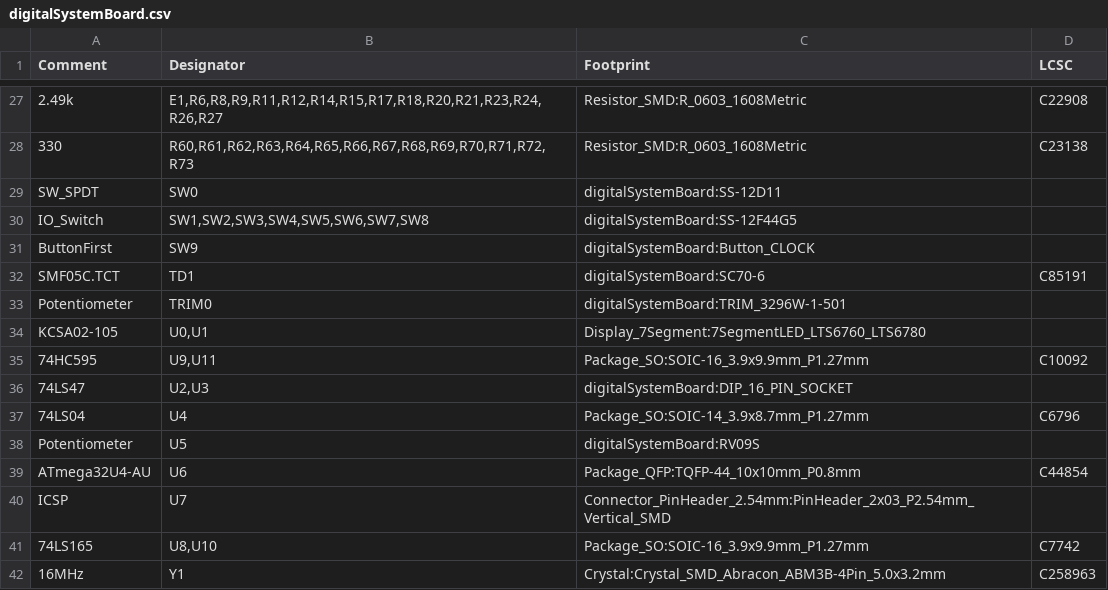
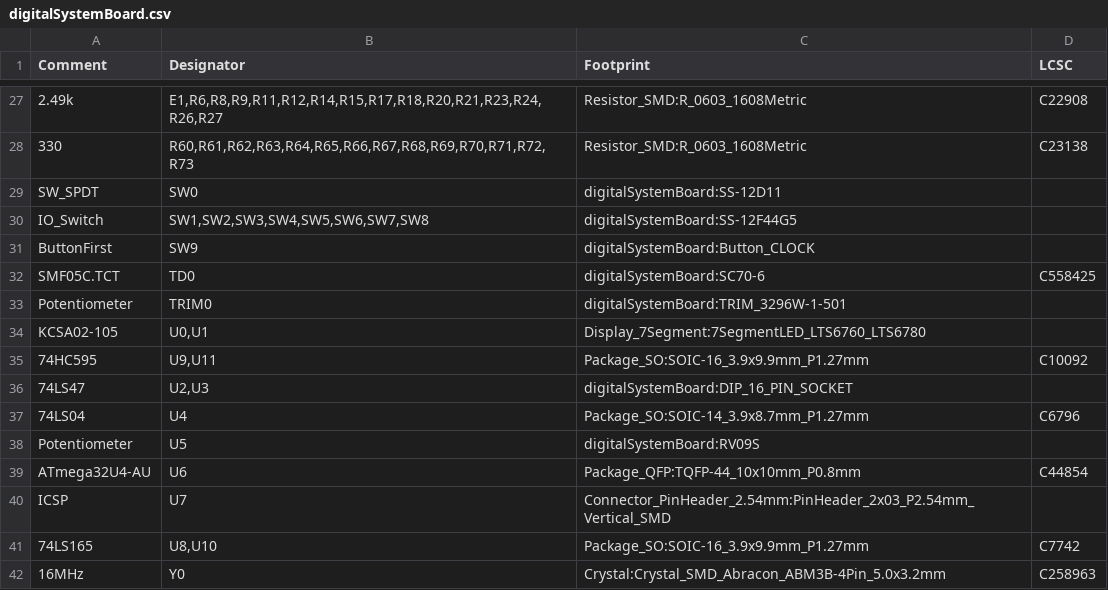
Before and after one commit to thanhtuan2503/digitalSystemBoard, a CSV file: digitalSystemBoard/digitalSystemBoard.csv, drawn as a sheet; only a part is shown, gaps mark what is left out.

```diff
--- a/digitalSystemBoard/digitalSystemBoard.csv
+++ b/digitalSystemBoard/digitalSystemBoard.csv
@@ -31,3 +31,3 @@ Comment,Designator,Footprint,LCSC
 "ButtonFirst","SW9","digitalSystemBoard:Button_CLOCK",""
-"SMF05C.TCT","TD1","digitalSystemBoard:SC70-6","C85191"
+"SMF05C.TCT","TD0","digitalSystemBoard:SC70-6","C558425"
 "Potentiometer","TRIM0","digitalSystemBoard:TRIM_3296W-1-501",""
@@ -41,2 +41,2 @@ Comment,Designator,Footprint,LCSC
 "74LS165","U8,U10","Package_SO:SOIC-16_3.9x9.9mm_P1.27mm","C7742"
-"16MHz","Y1","Crystal:Crystal_SMD_Abracon_ABM3B-4Pin_5.0x3.2mm","C258963"
+"16MHz","Y0","Crystal:Crystal_SMD_Abracon_ABM3B-4Pin_5.0x3.2mm","C258963"
```
Also changed, not shown: 8 other files.
